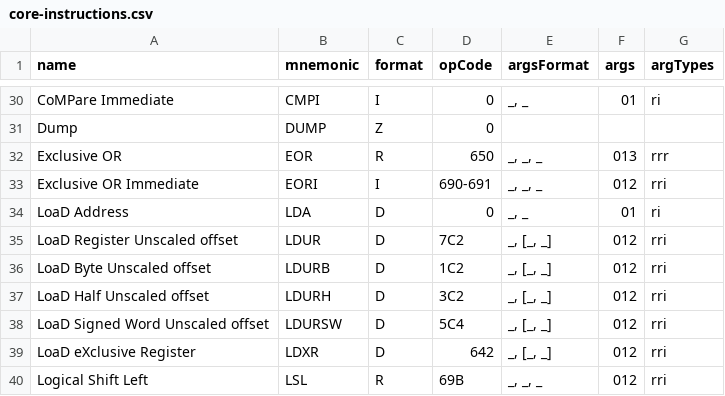
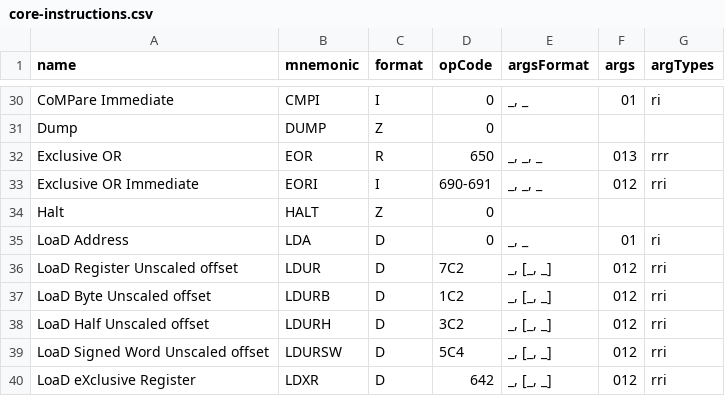
Before and after one commit to mtalyat/LEGv8-Assembly-VSCode-Extension, a CSV file: resources/core-instructions.csv, drawn as a sheet; only a part is shown, gaps mark what is left out; the shorter side is filled out with more unchanged rows.

Commit message:
HALT support

```diff
--- a/resources/core-instructions.csv
+++ b/resources/core-instructions.csv
@@ -33,2 +33,3 @@ Exclusive OR,EOR,R,650,"_, _, _",013,rrr
 Exclusive OR Immediate,EORI,I,690-691,"_, _, _",012,rri
+Halt,HALT,Z,0,,,
 LoaD Address,LDA,D,0,"_, _",01,ri
```
